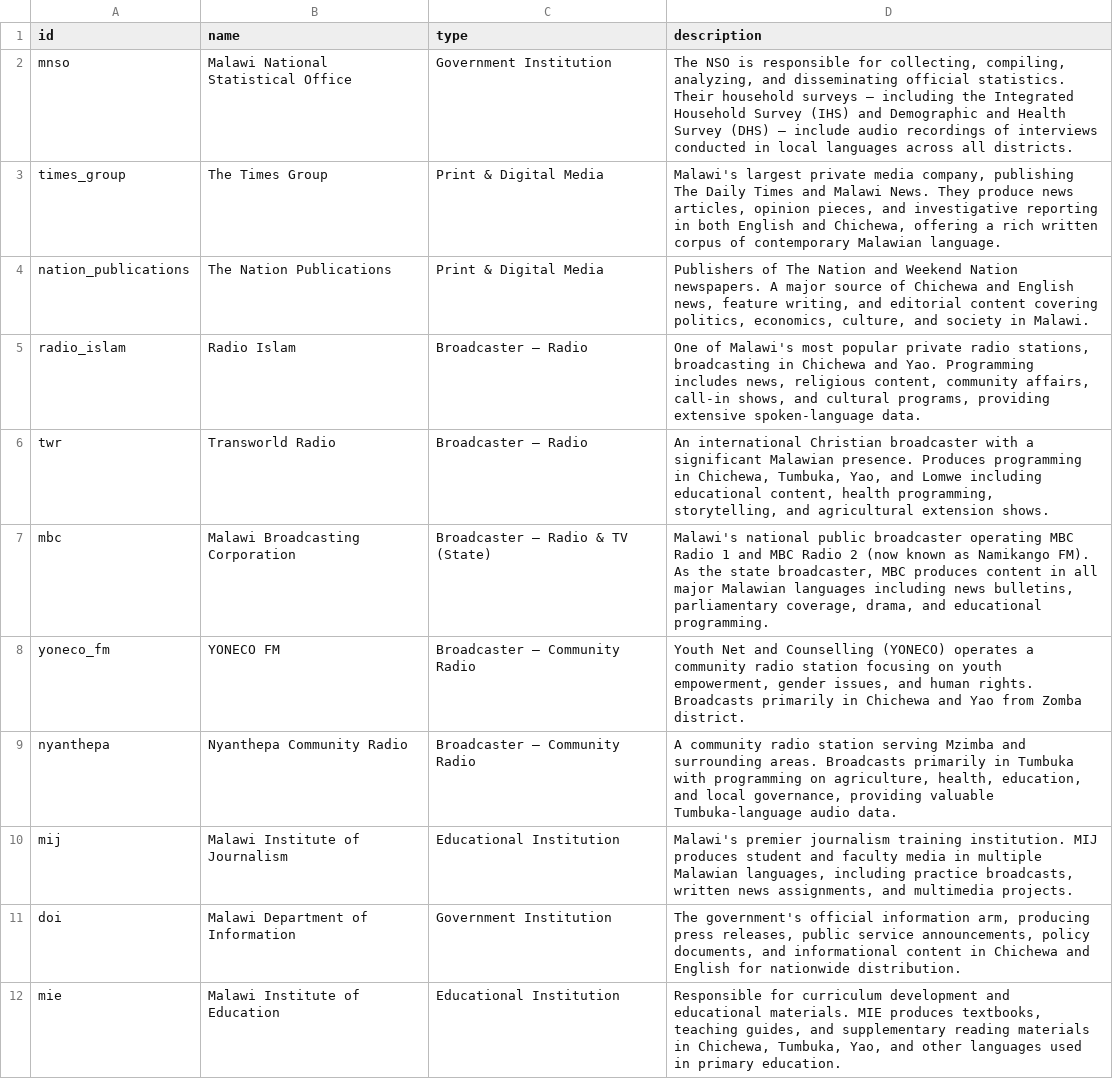
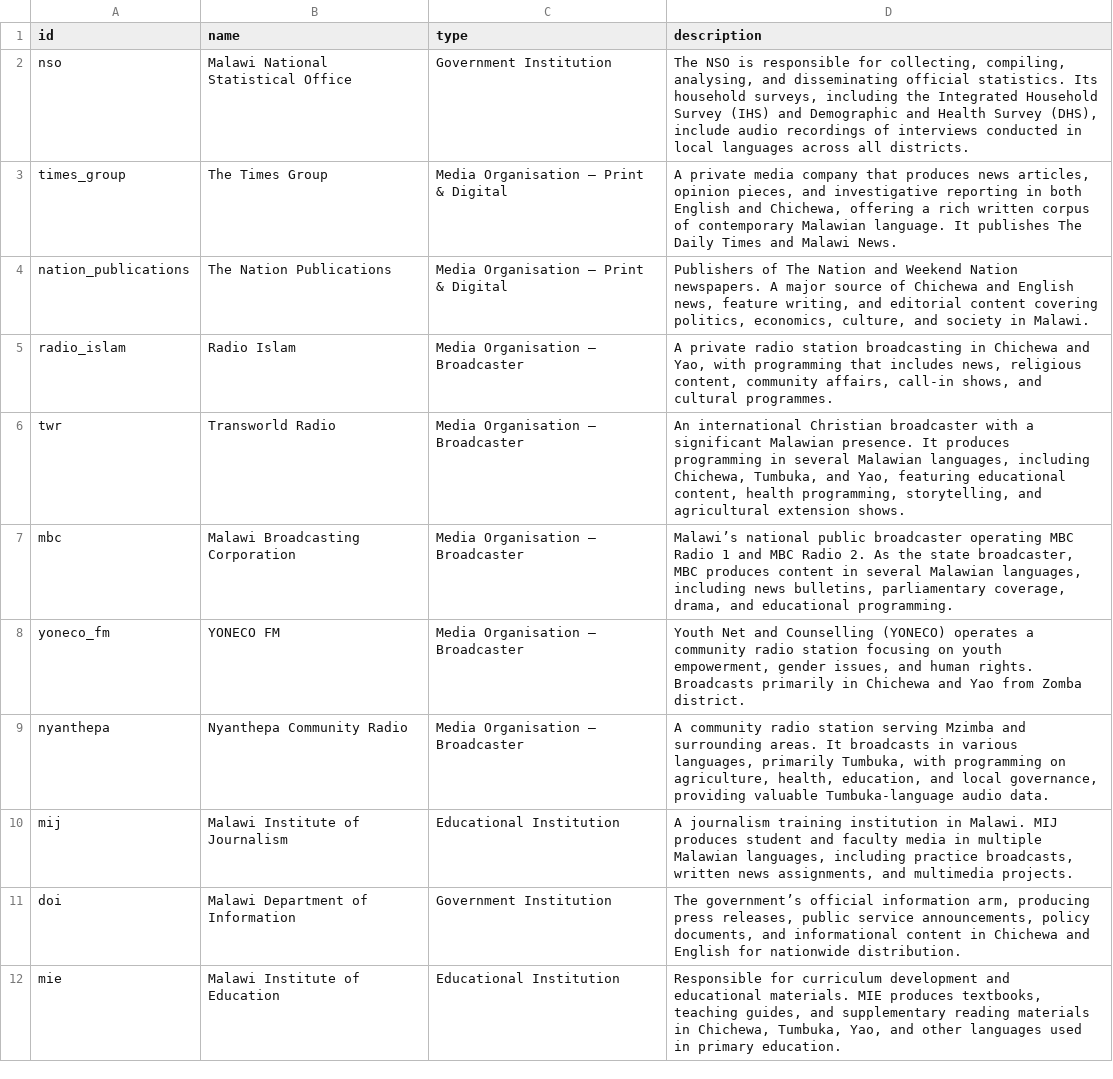
Before and after one commit to datapartnership/lrl-catalog, a CSV file: providers.csv, drawn as a sheet; only a part is shown; the diff covers the shown part only; the diff names each change by its address in the sheet, - before the commit and + after, or states it on an @@ line.

```diff
--- a/providers.csv
+++ b/providers.csv
-A2 (id): mnso
+A2 (id): nso
-D2 (description): …collecting, compiling, analyzing, and disseminating official statistics. Their household surveys — including the Integrated Household Survey (IHS) and Demographic and Health Survey (DHS) — include audio…
+D2 (description): …collecting, compiling, analysing, and disseminating official statistics. Its household surveys, including the Integrated Household Survey (IHS) and Demographic and Health Survey (DHS), include audio…
-C3:C4 (type): Print & Digital Media
+C3:C4 (type): Media Organisation — Print & Digital
-D3 (description): Malawi's largest private media company, publishing The Daily Times and Malawi News. They produce news articles, opinion pieces, and investigative reporting in both English and Chichewa, offering a rich written corpus of contemporary Malawian language.
+D3 (description): A private media company that produces news articles, opinion pieces, and investigative reporting in both English and Chichewa, offering a rich written corpus of contemporary Malawian language. It publishes The Daily Times and Malawi News.
-C5:C6 (type): Broadcaster — Radio
+C5:C6 (type): Media Organisation — Broadcaster
-D5 (description): One of Malawi's most popular private radio stations, broadcasting in Chichewa and Yao. Programming includes news, religious content, community affairs, call-in shows, and cultural programs, providing extensive spoken-language data.
+D5 (description): A private radio station broadcasting in Chichewa and Yao, with programming that includes news, religious content, community affairs, call-in shows, and cultural programmes.
-D6 (description): …Malawian presence. Produces programming in Chichewa, Tumbuka, Yao, and Lomwe including educational content,…
+D6 (description): …Malawian presence. It produces programming in several Malawian languages, including Chichewa, Tumbuka, and Yao, featuring educational content,…
-C7 (type): Broadcaster — Radio & TV (State)
+C7 (type): Media Organisation — Broadcaster
-D7 (description): Malawi's national public broadcaster operating MBC Radio 1 and MBC Radio 2 (now known as Namikango FM). As the state broadcaster, MBC produces content in all major Malawian languages including news…
+D7 (description): Malawi’s national public broadcaster operating MBC Radio 1 and MBC Radio 2. As the state broadcaster, MBC produces content in several Malawian languages, including news…
-C8:C9 (type): Broadcaster — Community Radio
+C8:C9 (type): Media Organisation — Broadcaster
-D9 (description): …surrounding areas. Broadcasts primarily in Tumbuka with programming…
+D9 (description): …surrounding areas. It broadcasts in various languages, primarily Tumbuka, with programming…
-D10 (description): Malawi's premier journalism training institution. MIJ produces…
+D10 (description): A journalism training institution in Malawi. MIJ produces…
-D11 (description): The government's official information…
+D11 (description): The government’s official information…
```
Also changed, not shown: 7 added rows and 2 edited cells elsewhere in this file, 2 other files.
